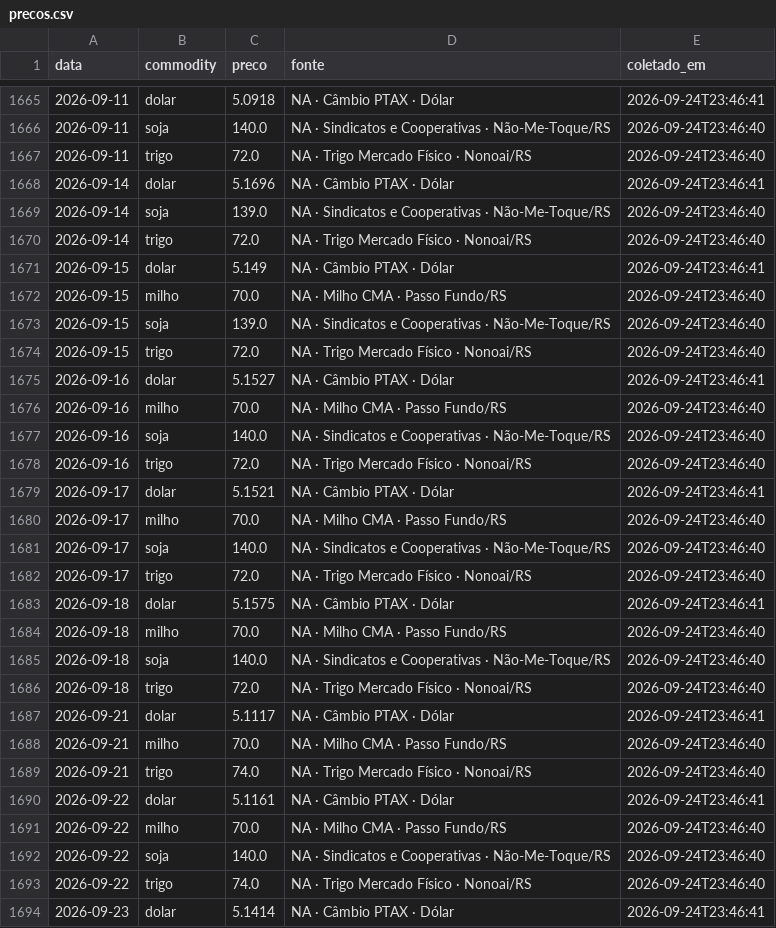
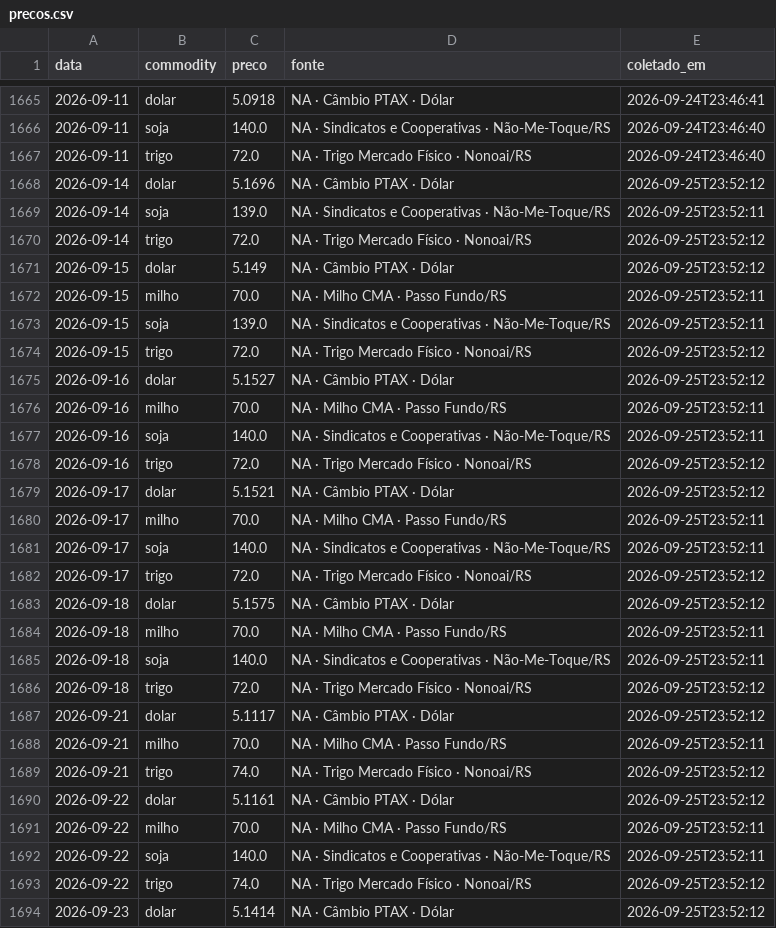
Before and after one commit to henriquereolonpain-sys/-monitor-agro-rs, a CSV file: data/raw/precos.csv, drawn as a sheet; only a part is shown, gaps mark what is left out; the diff covers the shown part only.

```diff
--- a/data/raw/precos.csv
+++ b/data/raw/precos.csv
@@ -1667,28 +1667,28 @@ data,commodity,preco,fonte,coletado_em
 2026-09-11,trigo,72.0,NA · Trigo Mercado Físico · Nonoai/RS,2026-09-24T23:46:40
-2026-09-14,dolar,5.1696,NA · Câmbio PTAX · Dólar,2026-09-24T23:46:41
-2026-09-14,soja,139.0,NA · Sindicatos e Cooperativas · Não-Me-Toque/RS,2026-09-24T23:46:40
-2026-09-14,trigo,72.0,NA · Trigo Mercado Físico · Nonoai/RS,2026-09-24T23:46:40
-2026-09-15,dolar,5.149,NA · Câmbio PTAX · Dólar,2026-09-24T23:46:41
-2026-09-15,milho,70.0,NA · Milho CMA · Passo Fundo/RS,2026-09-24T23:46:40
-2026-09-15,soja,139.0,NA · Sindicatos e Cooperativas · Não-Me-Toque/RS,2026-09-24T23:46:40
-2026-09-15,trigo,72.0,NA · Trigo Mercado Físico · Nonoai/RS,2026-09-24T23:46:40
-2026-09-16,dolar,5.1527,NA · Câmbio PTAX · Dólar,2026-09-24T23:46:41
-2026-09-16,milho,70.0,NA · Milho CMA · Passo Fundo/RS,2026-09-24T23:46:40
-2026-09-16,soja,140.0,NA · Sindicatos e Cooperativas · Não-Me-Toque/RS,2026-09-24T23:46:40
-2026-09-16,trigo,72.0,NA · Trigo Mercado Físico · Nonoai/RS,2026-09-24T23:46:40
-2026-09-17,dolar,5.1521,NA · Câmbio PTAX · Dólar,2026-09-24T23:46:41
-2026-09-17,milho,70.0,NA · Milho CMA · Passo Fundo/RS,2026-09-24T23:46:40
-2026-09-17,soja,140.0,NA · Sindicatos e Cooperativas · Não-Me-Toque/RS,2026-09-24T23:46:40
-2026-09-17,trigo,72.0,NA · Trigo Mercado Físico · Nonoai/RS,2026-09-24T23:46:40
-2026-09-18,dolar,5.1575,NA · Câmbio PTAX · Dólar,2026-09-24T23:46:41
-2026-09-18,milho,70.0,NA · Milho CMA · Passo Fundo/RS,2026-09-24T23:46:40
-2026-09-18,soja,140.0,NA · Sindicatos e Cooperativas · Não-Me-Toque/RS,2026-09-24T23:46:40
-2026-09-18,trigo,72.0,NA · Trigo Mercado Físico · Nonoai/RS,2026-09-24T23:46:40
-2026-09-21,dolar,5.1117,NA · Câmbio PTAX · Dólar,2026-09-24T23:46:41
-2026-09-21,milho,70.0,NA · Milho CMA · Passo Fundo/RS,2026-09-24T23:46:40
-2026-09-21,trigo,74.0,NA · Trigo Mercado Físico · Nonoai/RS,2026-09-24T23:46:40
-2026-09-22,dolar,5.1161,NA · Câmbio PTAX · Dólar,2026-09-24T23:46:41
-2026-09-22,milho,70.0,NA · Milho CMA · Passo Fundo/RS,2026-09-24T23:46:40
-2026-09-22,soja,140.0,NA · Sindicatos e Cooperativas · Não-Me-Toque/RS,2026-09-24T23:46:40
-2026-09-22,trigo,74.0,NA · Trigo Mercado Físico · Nonoai/RS,2026-09-24T23:46:40
-2026-09-23,dolar,5.1414,NA · Câmbio PTAX · Dólar,2026-09-24T23:46:41
+2026-09-14,dolar,5.1696,NA · Câmbio PTAX · Dólar,2026-09-25T23:52:12
+2026-09-14,soja,139.0,NA · Sindicatos e Cooperativas · Não-Me-Toque/RS,2026-09-25T23:52:11
+2026-09-14,trigo,72.0,NA · Trigo Mercado Físico · Nonoai/RS,2026-09-25T23:52:12
+2026-09-15,dolar,5.149,NA · Câmbio PTAX · Dólar,2026-09-25T23:52:12
+2026-09-15,milho,70.0,NA · Milho CMA · Passo Fundo/RS,2026-09-25T23:52:11
+2026-09-15,soja,139.0,NA · Sindicatos e Cooperativas · Não-Me-Toque/RS,2026-09-25T23:52:11
+2026-09-15,trigo,72.0,NA · Trigo Mercado Físico · Nonoai/RS,2026-09-25T23:52:12
+2026-09-16,dolar,5.1527,NA · Câmbio PTAX · Dólar,2026-09-25T23:52:12
+2026-09-16,milho,70.0,NA · Milho CMA · Passo Fundo/RS,2026-09-25T23:52:11
+2026-09-16,soja,140.0,NA · Sindicatos e Cooperativas · Não-Me-Toque/RS,2026-09-25T23:52:11
+2026-09-16,trigo,72.0,NA · Trigo Mercado Físico · Nonoai/RS,2026-09-25T23:52:12
+2026-09-17,dolar,5.1521,NA · Câmbio PTAX · Dólar,2026-09-25T23:52:12
+2026-09-17,milho,70.0,NA · Milho CMA · Passo Fundo/RS,2026-09-25T23:52:11
+2026-09-17,soja,140.0,NA · Sindicatos e Cooperativas · Não-Me-Toque/RS,2026-09-25T23:52:11
+2026-09-17,trigo,72.0,NA · Trigo Mercado Físico · Nonoai/RS,2026-09-25T23:52:12
+2026-09-18,dolar,5.1575,NA · Câmbio PTAX · Dólar,2026-09-25T23:52:12
+2026-09-18,milho,70.0,NA · Milho CMA · Passo Fundo/RS,2026-09-25T23:52:11
+2026-09-18,soja,140.0,NA · Sindicatos e Cooperativas · Não-Me-Toque/RS,2026-09-25T23:52:11
+2026-09-18,trigo,72.0,NA · Trigo Mercado Físico · Nonoai/RS,2026-09-25T23:52:12
+2026-09-21,dolar,5.1117,NA · Câmbio PTAX · Dólar,2026-09-25T23:52:12
+2026-09-21,milho,70.0,NA · Milho CMA · Passo Fundo/RS,2026-09-25T23:52:11
+2026-09-21,trigo,74.0,NA · Trigo Mercado Físico · Nonoai/RS,2026-09-25T23:52:12
+2026-09-22,dolar,5.1161,NA · Câmbio PTAX · Dólar,2026-09-25T23:52:12
+2026-09-22,milho,70.0,NA · Milho CMA · Passo Fundo/RS,2026-09-25T23:52:11
+2026-09-22,soja,140.0,NA · Sindicatos e Cooperativas · Não-Me-Toque/RS,2026-09-25T23:52:11
+2026-09-22,trigo,74.0,NA · Trigo Mercado Físico · Nonoai/RS,2026-09-25T23:52:12
+2026-09-23,dolar,5.1414,NA · Câmbio PTAX · Dólar,2026-09-25T23:52:12
```
Also changed, not shown: 2 added rows and 5 edited cells elsewhere in this file, data/processed/serie_completa.csv, data/raw/clima.csv, 2 other files.
